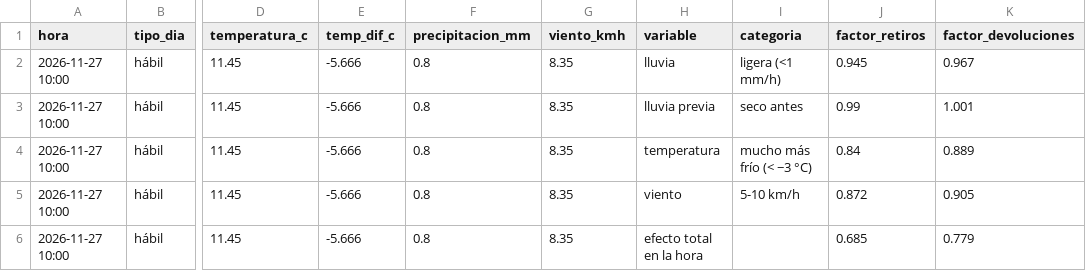
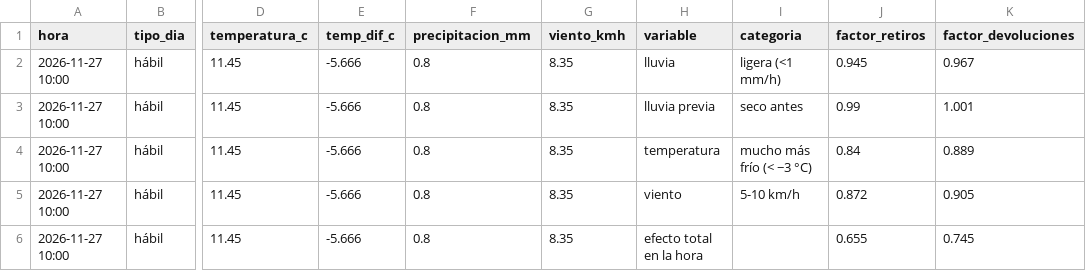
Before and after one commit to ignaburger68-hub/ecobici-gemelo, a CSV file: gemelo_vivo/ultimo/clima.csv, drawn as a sheet; only a part is shown, gaps mark what is left out; the diff names each change by its address in the sheet, - before the commit and + after, or states it on an @@ line.

```diff
--- a/gemelo_vivo/ultimo/clima.csv
+++ b/gemelo_vivo/ultimo/clima.csv
-J6 (factor_retiros): 0.685
+J6 (factor_retiros): 0.655
-K6 (factor_devoluciones): 0.779
+K6 (factor_devoluciones): 0.745
```
Also changed, not shown: gemelo_vivo/evaluaciones.csv, gemelo_vivo/resumen_vivo.csv, 11 other files.
